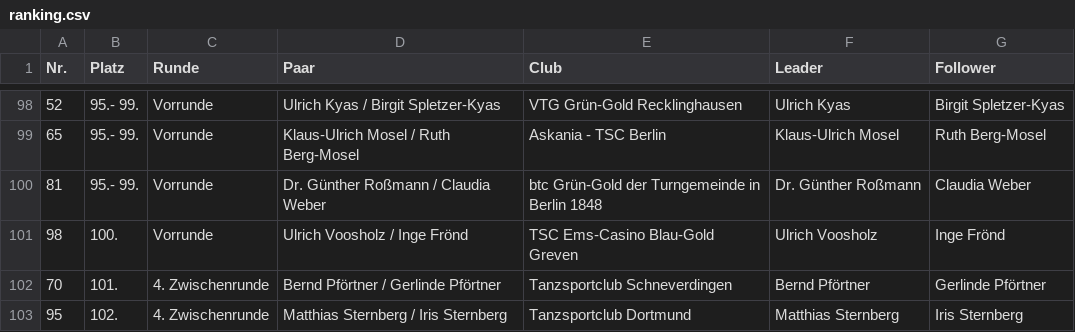
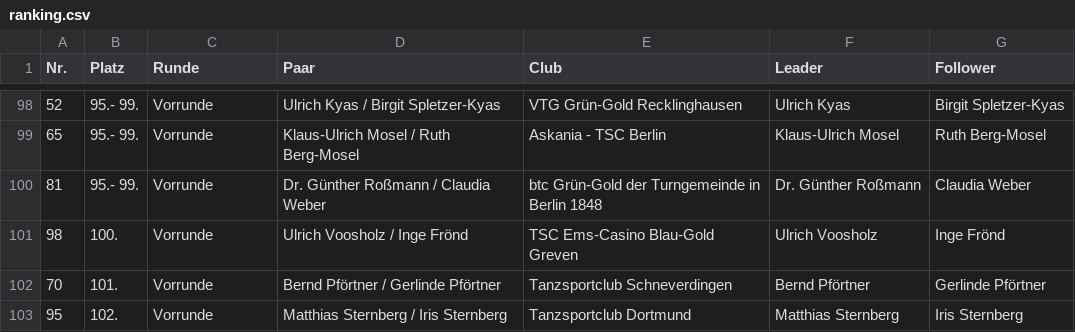
Before and after one commit to FabriceBeaumont/Adjudicator-Ranking-Crawler, a CSV file: results/comp_tables/12/ranking.csv, drawn as a sheet; only a part is shown, gaps mark what is left out.

Commit message:
Major refactoring and OOP. Classes in constants.py and revisited the club list crawling. Continue assembly and use WebCrawler ONLY as crawling tool.

```diff
--- a/results/comp_tables/12/ranking.csv
+++ b/results/comp_tables/12/ranking.csv
@@ -101,3 +101,3 @@ Nr.,Platz,Runde,Paar,Club,Leader,Follower
 98,100.,Vorrunde,Ulrich Voosholz / Inge Frönd ,TSC Ems-Casino Blau-Gold Greven,Ulrich Voosholz,Inge Frönd
-70,101.,4. Zwischenrunde,Bernd Pförtner / Gerlinde Pförtner ,Tanzsportclub Schneverdingen,Bernd Pförtner,Gerlinde Pförtner
-95,102.,4. Zwischenrunde,Matthias Sternberg / Iris Sternberg ,Tanzsportclub Dortmund,Matthias Sternberg,Iris Sternberg
+70,101.,Vorrunde,Bernd Pförtner / Gerlinde Pförtner ,Tanzsportclub Schneverdingen,Bernd Pförtner,Gerlinde Pförtner
+95,102.,Vorrunde,Matthias Sternberg / Iris Sternberg ,Tanzsportclub Dortmund,Matthias Sternberg,Iris Sternberg
```
Also changed, not shown: 37 other files.
